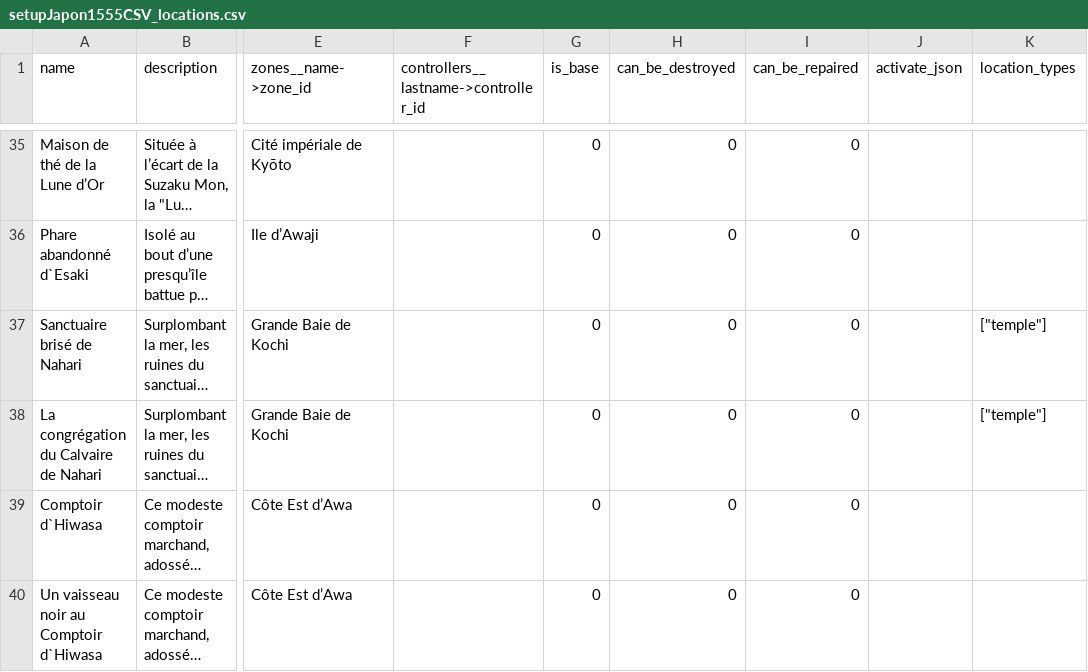
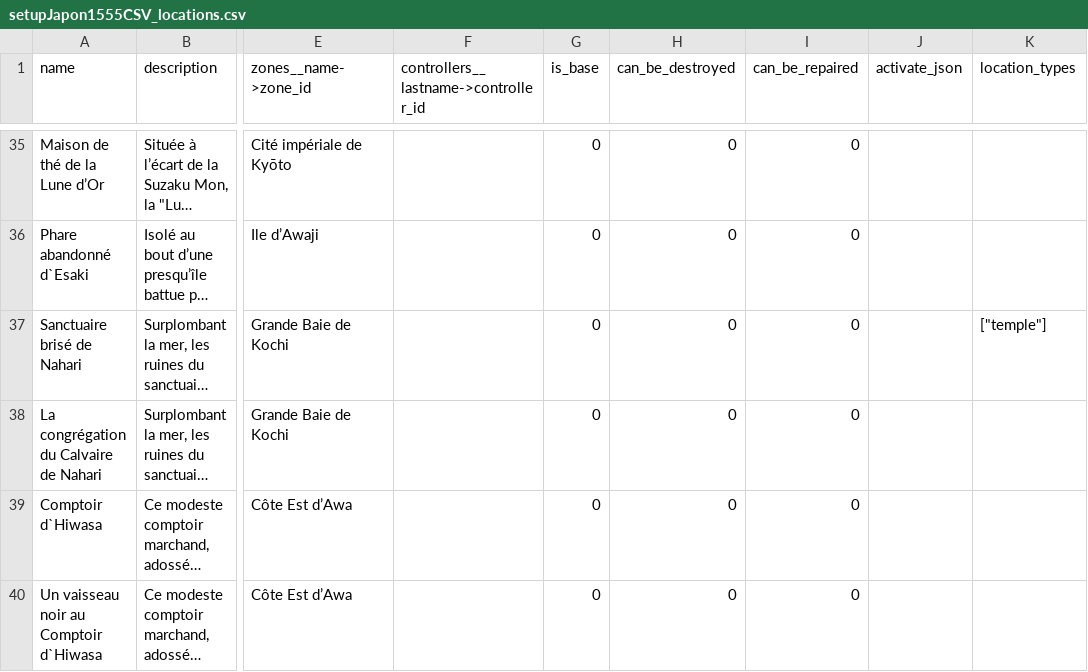
Before and after one commit to Edward-Croc/RPGConquestGame, a CSV file: var/csv/setupJapon1555CSV_locations.csv, drawn as a sheet; only a part is shown, gaps mark what is left out; long unchanged cells end in …; the diff names each change by its address in the sheet, - before the commit and + after, or states it on an @@ line.

```diff
--- a/var/csv/setupJapon1555CSV_locations.csv
+++ b/var/csv/setupJapon1555CSV_locations.csv
-K38 (location_types): ["temple"]
+K38 (location_types): (empty)
```
Also changed, not shown: var/csv/setupJapon1555CSV_controller_ressources.csv.
